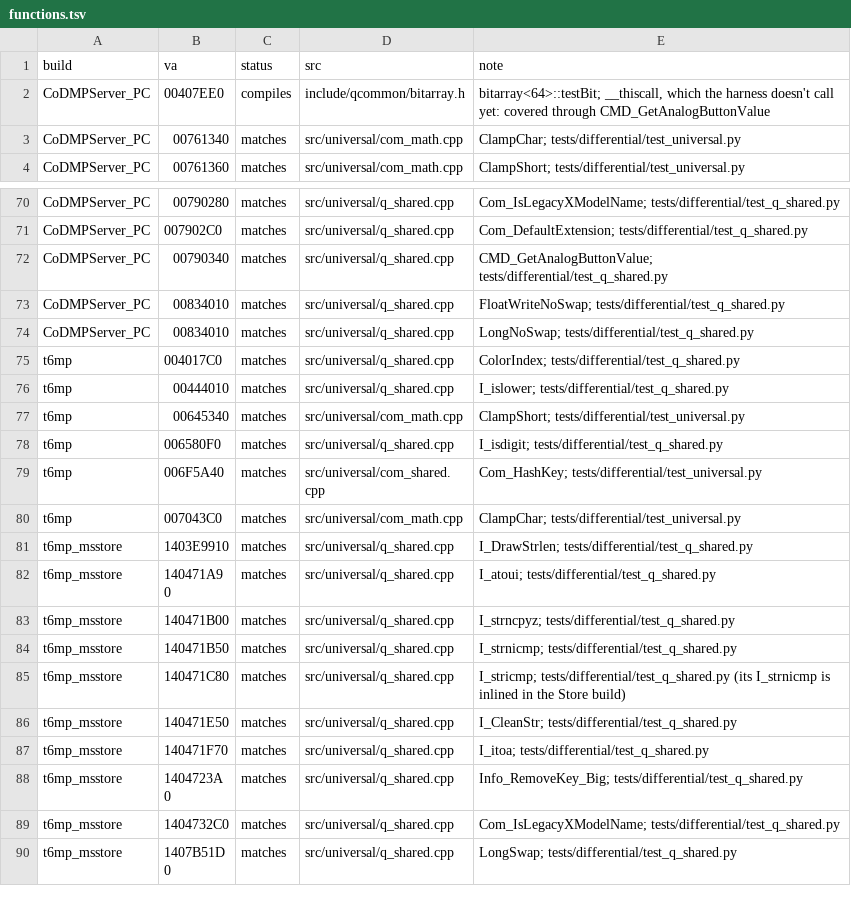
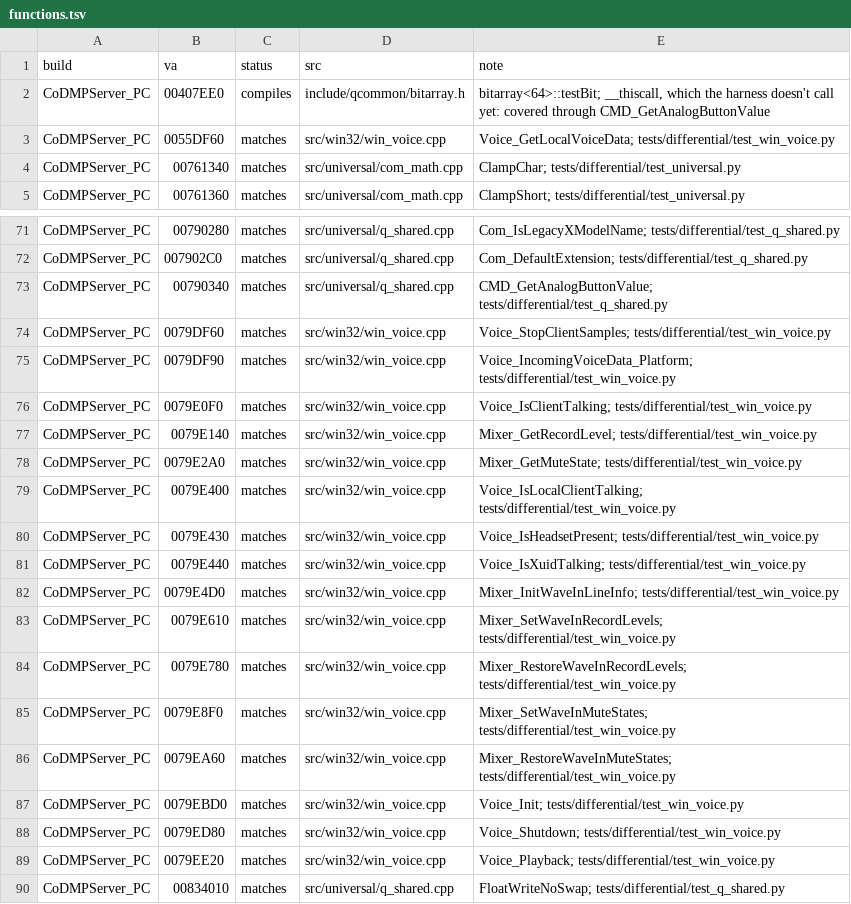
Before and after one commit to lizardpeter/black-ops-2-decomp, a TSV file: records/functions.tsv, drawn as a sheet; only a part is shown, gaps mark what is left out; the shorter side is filled out with more unchanged rows; the diff names each change by its address in the sheet, - before the commit and + after, or states it on an @@ line.

```diff
--- a/records/functions.tsv
+++ b/records/functions.tsv
+row 3: CoDMPServer_PC | 0055DF60 | matches | src/win32/win_voice.cpp | Voice_GetLocalVoiceData; tests/differential/test_win_voice.py
+row 74: CoDMPServer_PC | 0079DF60 | matches | src/win32/win_voice.cpp | Voice_StopClientSamples; tests/differential/test_win_voice.py
+row 75: CoDMPServer_PC | 0079DF90 | matches | src/win32/win_voice.cpp | Voice_IncomingVoiceData_Platform; tests/differential/test_win_voice.py
+row 76: CoDMPServer_PC | 0079E0F0 | matches | src/win32/win_voice.cpp | Voice_IsClientTalking; tests/differential/test_win_voice.py
+row 77: CoDMPServer_PC | 0079E140 | matches | src/win32/win_voice.cpp | Mixer_GetRecordLevel; tests/differential/test_win_voice.py
+row 78: CoDMPServer_PC | 0079E2A0 | matches | src/win32/win_voice.cpp | Mixer_GetMuteState; tests/differential/test_win_voice.py
+row 79: CoDMPServer_PC | 0079E400 | matches | src/win32/win_voice.cpp | Voice_IsLocalClientTalking; tests/differential/test_win_voice.py
+row 80: CoDMPServer_PC | 0079E430 | matches | src/win32/win_voice.cpp | Voice_IsHeadsetPresent; tests/differential/test_win_voice.py
+row 81: CoDMPServer_PC | 0079E440 | matches | src/win32/win_voice.cpp | Voice_IsXuidTalking; tests/differential/test_win_voice.py
+row 82: CoDMPServer_PC | 0079E4D0 | matches | src/win32/win_voice.cpp | Mixer_InitWaveInLineInfo; tests/differential/test_win_voice.py
+row 83: CoDMPServer_PC | 0079E610 | matches | src/win32/win_voice.cpp | Mixer_SetWaveInRecordLevels; tests/differential/test_win_voice.py
+row 84: CoDMPServer_PC | 0079E780 | matches | src/win32/win_voice.cpp | Mixer_RestoreWaveInRecordLevels; tests/differential/test_win_voice.py
+row 85: CoDMPServer_PC | 0079E8F0 | matches | src/win32/win_voice.cpp | Mixer_SetWaveInMuteStates; tests/differential/test_win_voice.py
+row 86: CoDMPServer_PC | 0079EA60 | matches | src/win32/win_voice.cpp | Mixer_RestoreWaveInMuteStates; tests/differential/test_win_voice.py
+row 87: CoDMPServer_PC | 0079EBD0 | matches | src/win32/win_voice.cpp | Voice_Init; tests/differential/test_win_voice.py
+row 88: CoDMPServer_PC | 0079ED80 | matches | src/win32/win_voice.cpp | Voice_Shutdown; tests/differential/test_win_voice.py
+row 89: CoDMPServer_PC | 0079EE20 | matches | src/win32/win_voice.cpp | Voice_Playback; tests/differential/test_win_voice.py
```
Also changed, not shown: records/bugs.tsv, 21 other files.
